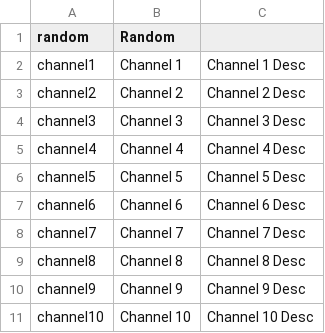
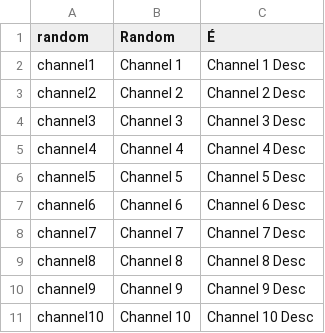
Before and after one commit to jscott1989/public-access-2, a CSV file: Assets/Stations.csv, drawn as a sheet; the diff names each change by its address in the sheet, - before the commit and + after, or states it on an @@ line.

```diff
--- a/Assets/Stations.csv
+++ b/Assets/Stations.csv
-C1: (empty)
+C1: É
```
Also changed, not shown: 4 other files.
